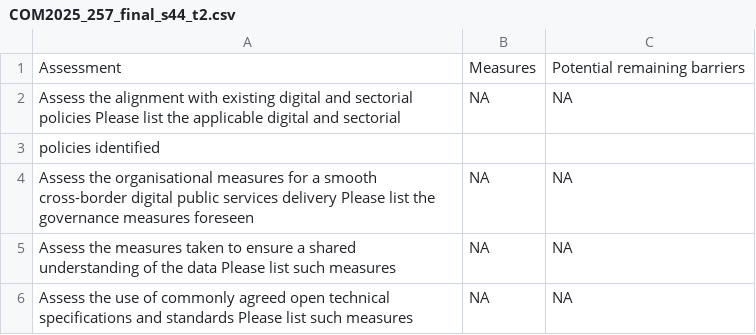
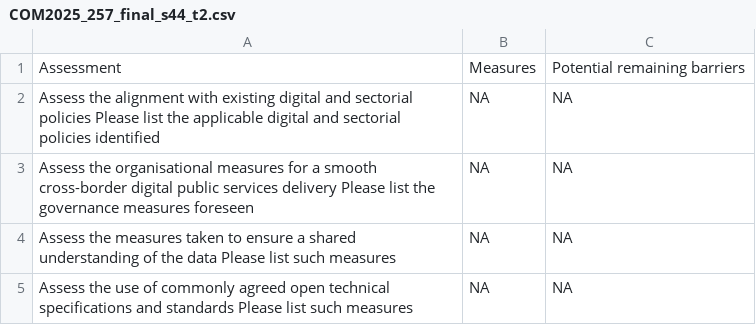
Before and after one commit to chiarapicardii/Internship_EULegislation, a CSV file: COM-proposals_extracted/extracted_tables/COM2025_257_final_s44_t2.csv, drawn as a sheet; the diff names each change by its address in the sheet, - before the commit and + after, or states it on an @@ line.

Commit message:
Update CSV format to use quotes for fields

```diff
--- a/COM-proposals_extracted/extracted_tables/COM2025_257_final_s44_t2.csv
+++ b/COM-proposals_extracted/extracted_tables/COM2025_257_final_s44_t2.csv
-A2: …and sectorial
+A2: …and sectorial policies identified
-row 3: policies identified
```
